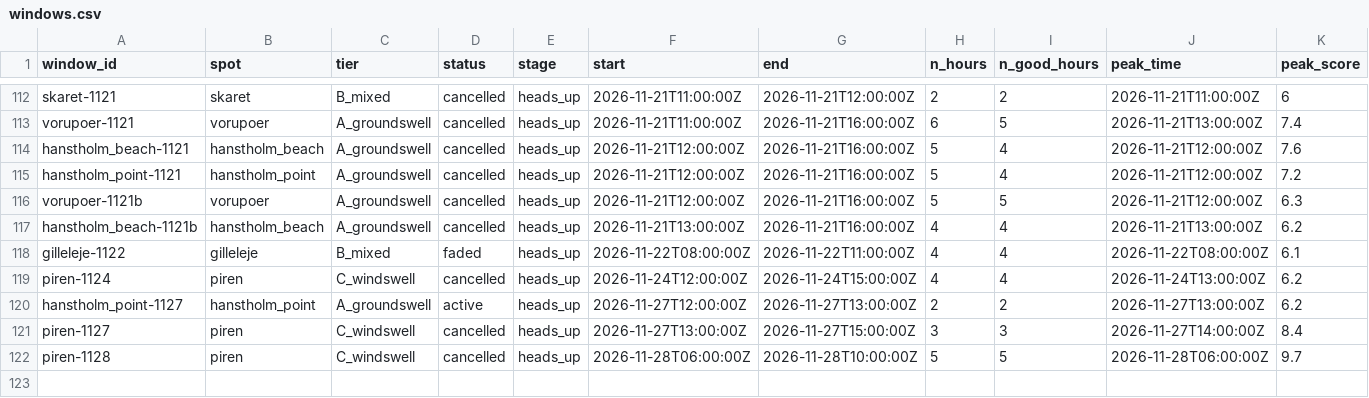
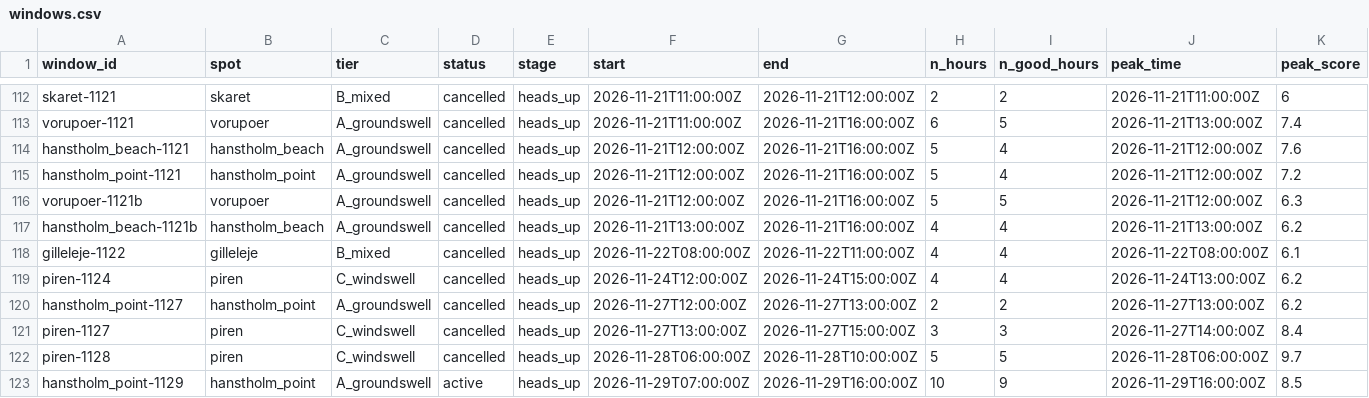
Before and after one commit to Jallen1998/surf-forecasting, a CSV file: state/windows.csv, drawn as a sheet; only a part is shown, gaps mark what is left out; rows hold the shown columns only; the diff names each change by its address in the sheet, - before the commit and + after, or states it on an @@ line.

```diff
--- a/state/windows.csv
+++ b/state/windows.csv
-D118 (status): faded
+D118 (status): cancelled
-D120 (status): active
+D120 (status): cancelled
+row 123: hanstholm_point-1129 | hanstholm_point | A_groundswell | active | heads_up | 2026-11-29T07:00:00Z | 2026-11-29T16:00:00Z | 10 | 9 | 2026-11-29T16:00:00Z | 8.5
```
Also changed, not shown: state/regions_told.csv, 1 other file.
